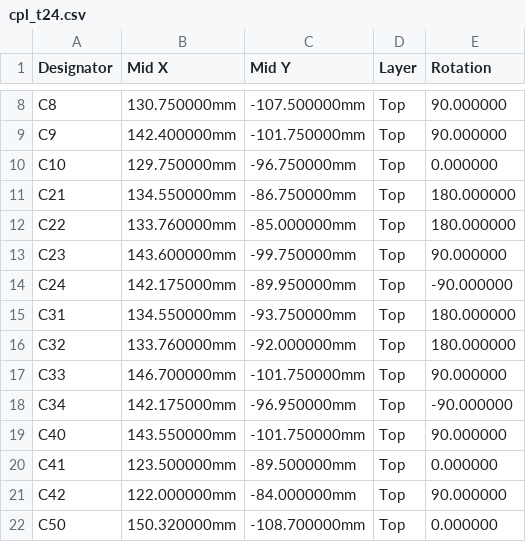
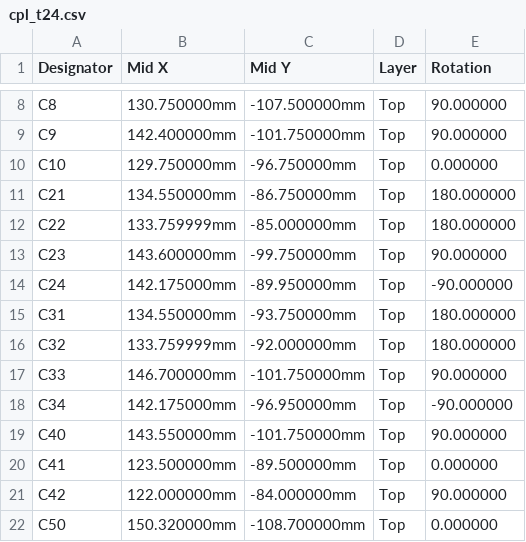
Before and after one commit to Tokoro0917/KOGUMA-Mk4, a CSV file: hardware/kicad/KOGUMA-Mk4_t24/cpl_t24.csv, drawn as a sheet; only a part is shown, gaps mark what is left out.

```diff
--- a/hardware/kicad/KOGUMA-Mk4_t24/cpl_t24.csv
+++ b/hardware/kicad/KOGUMA-Mk4_t24/cpl_t24.csv
@@ -11,3 +11,3 @@ C10,129.750000mm,-96.750000mm,Top,0.000000
 C21,134.550000mm,-86.750000mm,Top,180.000000
-C22,133.760000mm,-85.000000mm,Top,180.000000
+C22,133.759999mm,-85.000000mm,Top,180.000000
 C23,143.600000mm,-99.750000mm,Top,90.000000
@@ -15,3 +15,3 @@ C24,142.175000mm,-89.950000mm,Top,-90.000000
 C31,134.550000mm,-93.750000mm,Top,180.000000
-C32,133.760000mm,-92.000000mm,Top,180.000000
+C32,133.759999mm,-92.000000mm,Top,180.000000
 C33,146.700000mm,-101.750000mm,Top,90.000000
```
Also changed, not shown: 8 other files.
